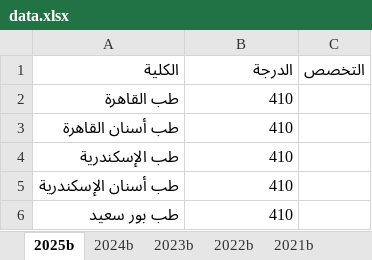
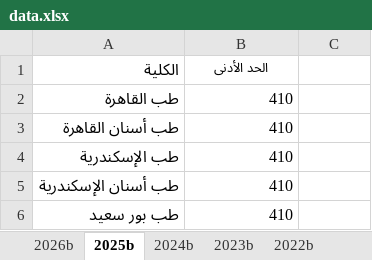
Before and after one commit to AbdullahMRiad/clean-tansik-v3, an Excel workbook: data/data.xlsx, sheet 2025b, drawn as a sheet; only a part is shown; values as stored, in another font and other column widths than the file's, no borders; the diff names each change by its address in the sheet, - before the commit and + after, or states it on an @@ line.

```diff
--- a/data/data.xlsx (sheet 2025b)
+++ b/data/data.xlsx (sheet 2025b)
+sheet tab: 2026b
-B1: الدرجة
+B1: الحد الأدنى
@@ B1 bold: off → on, text size: smaller, alignment: right → center @@
-C1: التخصص
+C1: (empty)
```
Also changed, not shown: other sheet tabs, 13 other files.
